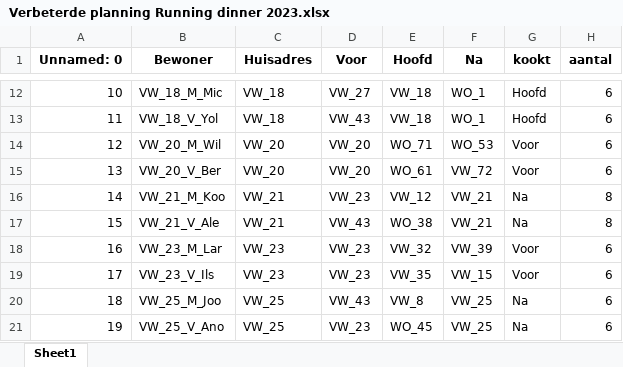
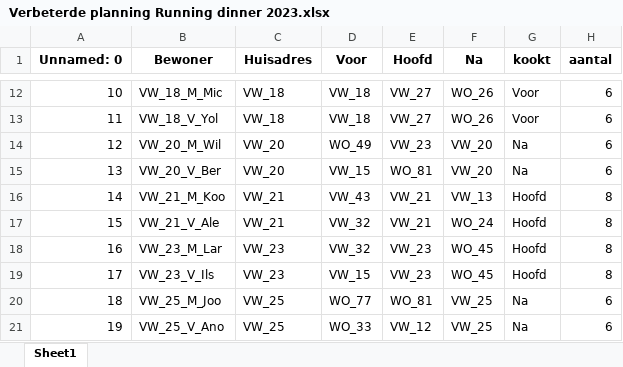
Before and after one commit to TFHVoe/RunningDinner, an Excel workbook: VS_code/Verbeterde planning Running dinner 2023.xlsx, sheet Sheet1, drawn as a sheet; only a part is shown, gaps mark what is left out; values as stored, in another font and other column widths than the file's, no borders; the diff covers the shown part only; the diff names each change by its address in the sheet, - before the commit and + after, or states it on an @@ line.

```diff
--- a/VS_code/Verbeterde planning Running dinner 2023.xlsx (sheet Sheet1)
+++ b/VS_code/Verbeterde planning Running dinner 2023.xlsx (sheet Sheet1)
-D12 (Voor): VW_27
+D12 (Voor): VW_18
-E12:E13 (Hoofd): VW_18
+E12:E13 (Hoofd): VW_27
-F12:F13 (Na): WO_1
+F12:F13 (Na): WO_26
-G12:G13 (kookt): Hoofd
+G12:G13 (kookt): Voor
-D13 (Voor): VW_43
+D13 (Voor): VW_18
-D14 (Voor): VW_20
+D14 (Voor): WO_49
-E14 (Hoofd): WO_71
+E14 (Hoofd): VW_23
-F14 (Na): WO_53
+F14 (Na): VW_20
-G14:G15 (kookt): Voor
+G14:G15 (kookt): Na
-D15 (Voor): VW_20
+D15 (Voor): VW_15
-E15 (Hoofd): WO_61
+E15 (Hoofd): WO_81
-F15 (Na): VW_72
+F15 (Na): VW_20
-D16 (Voor): VW_23
+D16 (Voor): VW_43
-E16 (Hoofd): VW_12
+E16 (Hoofd): VW_21
-F16 (Na): VW_21
+F16 (Na): VW_13
-G16:G17 (kookt): Na
+G16:G17 (kookt): Hoofd
-D17 (Voor): VW_43
+D17 (Voor): VW_32
-E17 (Hoofd): WO_38
+E17 (Hoofd): VW_21
-F17 (Na): VW_21
+F17 (Na): WO_24
-D18 (Voor): VW_23
+D18 (Voor): VW_32
-E18 (Hoofd): VW_32
+E18 (Hoofd): VW_23
-F18 (Na): VW_39
+F18 (Na): WO_45
-G18:G19 (kookt): Voor
+G18:G19 (kookt): Hoofd
-H18:H19 (aantal): 6
+H18:H19 (aantal): 8
-D19 (Voor): VW_23
+D19 (Voor): VW_15
-E19 (Hoofd): VW_35
+E19 (Hoofd): VW_23
-F19 (Na): VW_15
+F19 (Na): WO_45
-D20 (Voor): VW_43
+D20 (Voor): WO_77
-E20 (Hoofd): VW_8
+E20 (Hoofd): WO_81
-D21 (Voor): VW_23
+D21 (Voor): WO_33
-E21 (Hoofd): WO_45
+E21 (Hoofd): VW_12
```
Also changed, not shown: 440 edited cells elsewhere in this sheet, 2 other files.
